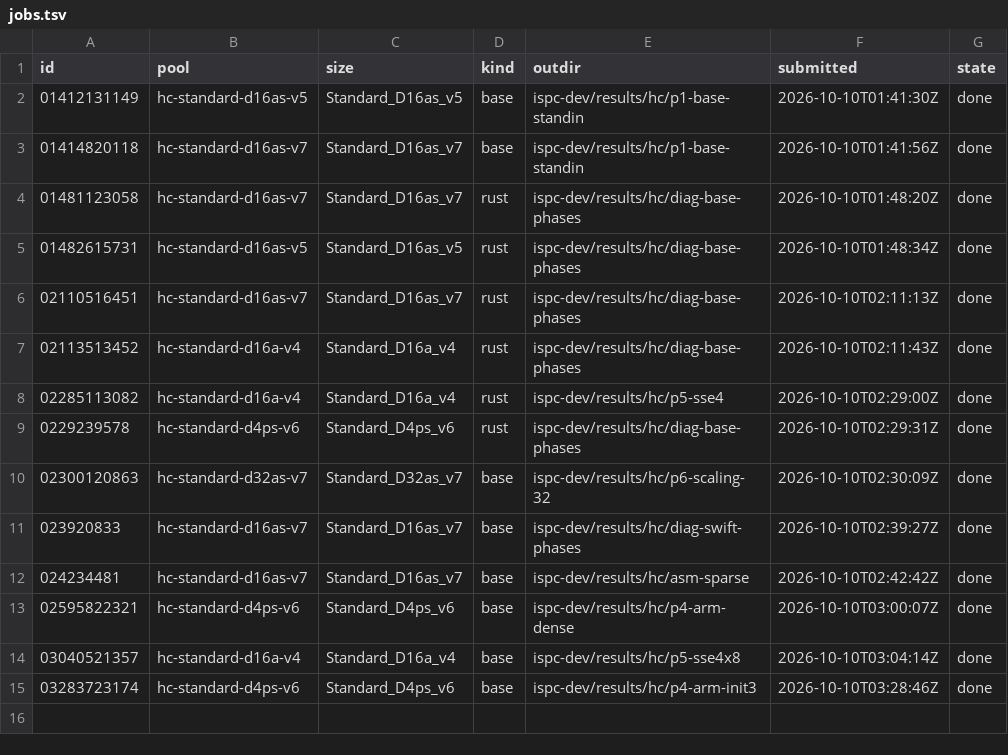
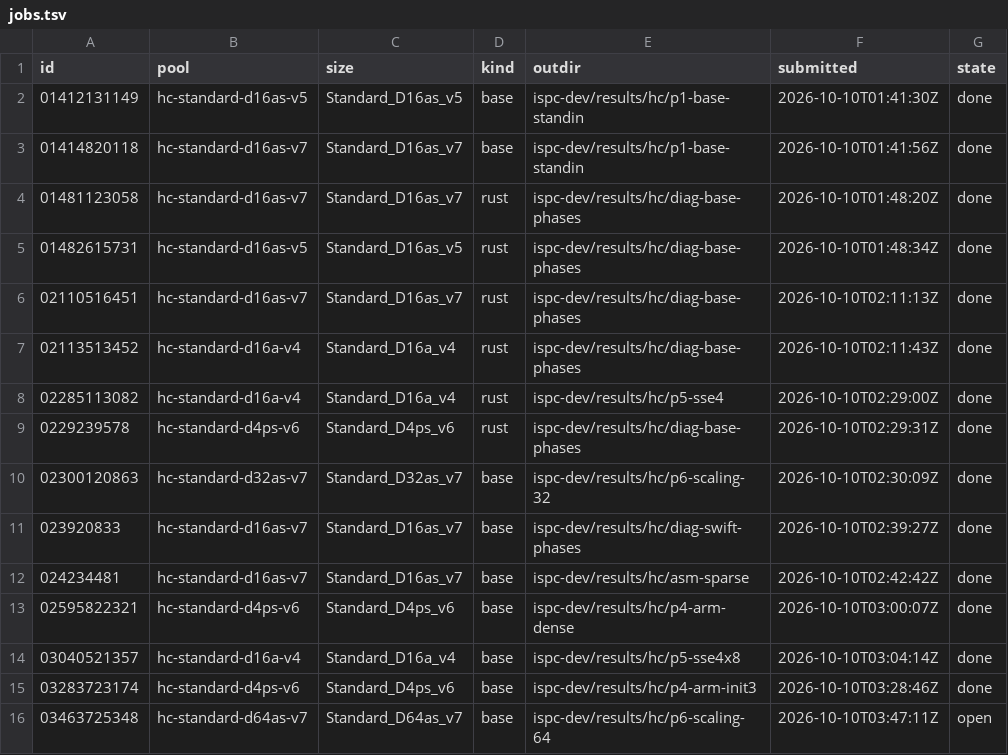
Before and after one commit to cauldnz/Primes, a TSV file: ispc-dev/results/hc/jobs.tsv, drawn as a sheet; the diff names each change by its address in the sheet, - before the commit and + after, or states it on an @@ line.

```diff
--- a/ispc-dev/results/hc/jobs.tsv
+++ b/ispc-dev/results/hc/jobs.tsv
+row 16: 03463725348 | hc-standard-d64as-v7 | Standard_D64as_v7 | base | ispc-dev/results/hc/p6-scaling-64 | 2026-10-10T03:47:11Z | open
```
Also changed, not shown: 2 other files.
